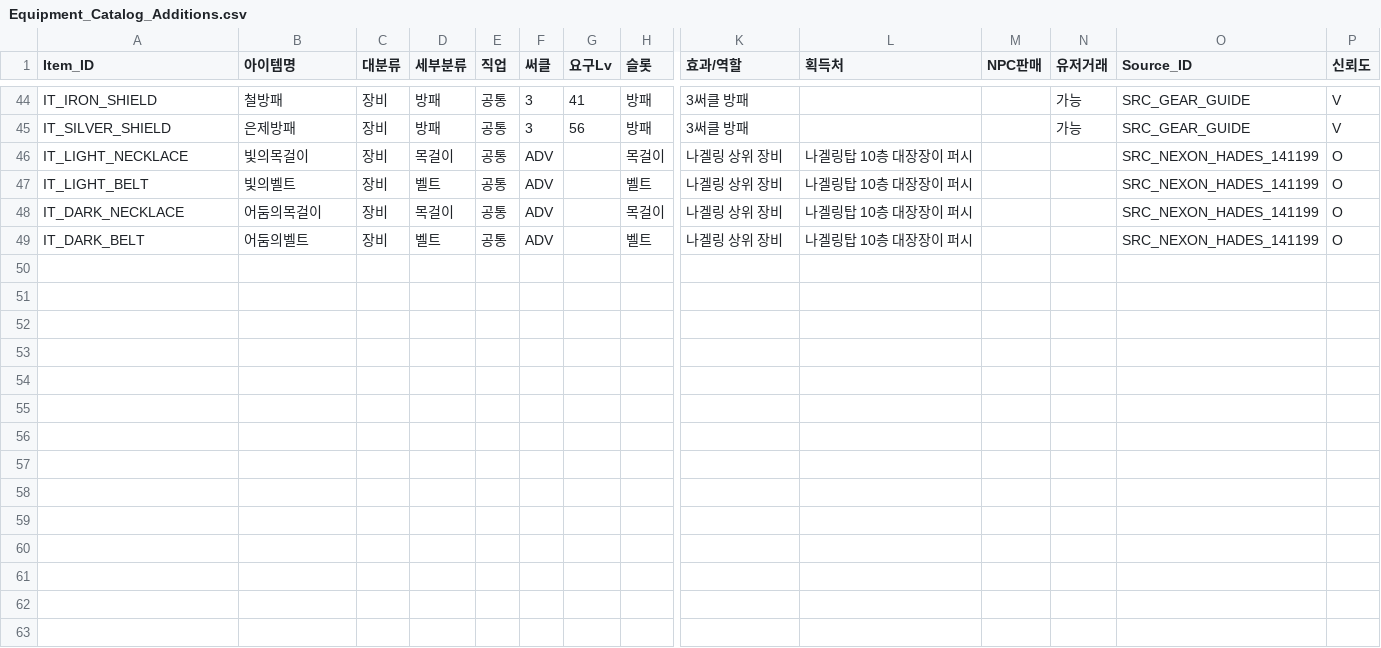
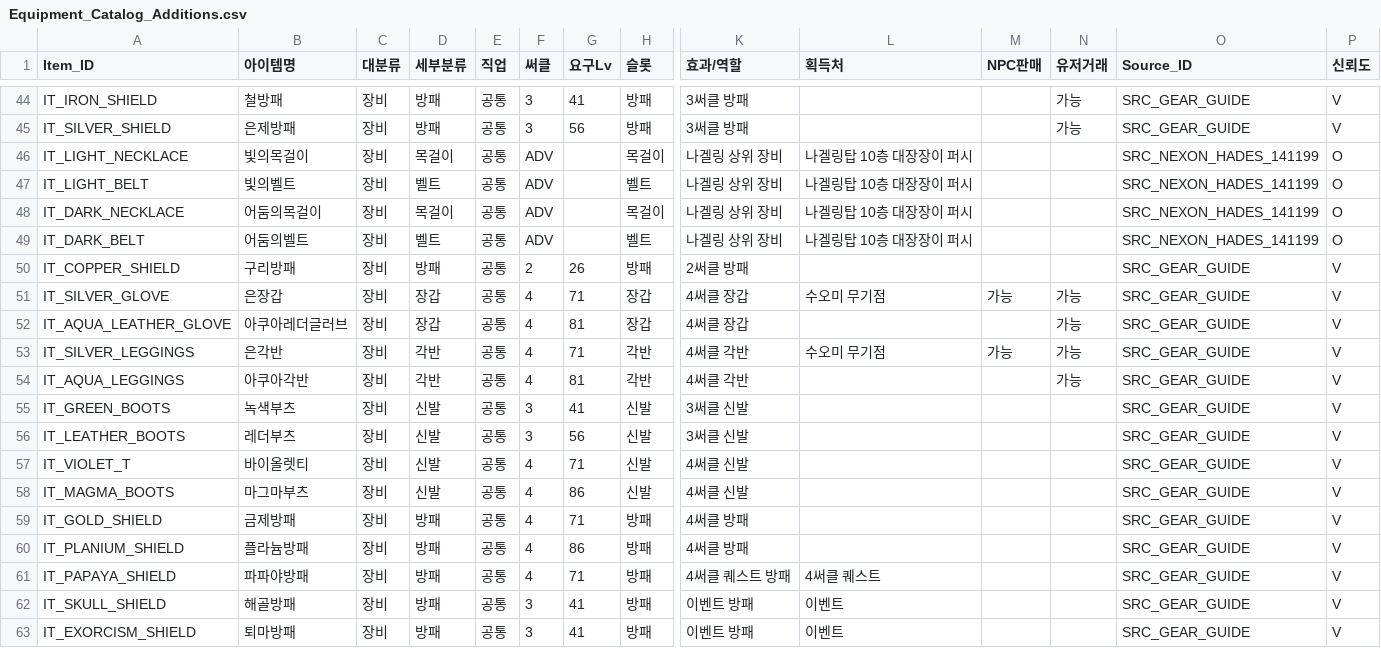
Before and after one commit to ChanJoos/Project_dark_android, a CSV file: master/canonical/Equipment_Catalog_Additions.csv, drawn as a sheet; only a part is shown, gaps mark what is left out; rows hold the shown columns only; the diff names each change by its address in the sheet, - before the commit and + after, or states it on an @@ line.

Commit message:
Data: fill missing early-era equipment identities from existing DB source guide

```diff
--- a/master/canonical/Equipment_Catalog_Additions.csv
+++ b/master/canonical/Equipment_Catalog_Additions.csv
+row 50: IT_COPPER_SHIELD | 구리방패 | 장비 | 방패 | 공통 | 2 | 26 | 방패 | 2써클 방패 |  |  |  | SRC_GEAR_GUIDE | V
+row 51: IT_SILVER_GLOVE | 은장갑 | 장비 | 장갑 | 공통 | 4 | 71 | 장갑 | 4써클 장갑 | 수오미 무기점 | 가능 | 가능 | SRC_GEAR_GUIDE | V
+row 52: IT_AQUA_LEATHER_GLOVE | 아쿠아레더글러브 | 장비 | 장갑 | 공통 | 4 | 81 | 장갑 | 4써클 장갑 |  |  | 가능 | SRC_GEAR_GUIDE | V
+row 53: IT_SILVER_LEGGINGS | 은각반 | 장비 | 각반 | 공통 | 4 | 71 | 각반 | 4써클 각반 | 수오미 무기점 | 가능 | 가능 | SRC_GEAR_GUIDE | V
+row 54: IT_AQUA_LEGGINGS | 아쿠아각반 | 장비 | 각반 | 공통 | 4 | 81 | 각반 | 4써클 각반 |  |  | 가능 | SRC_GEAR_GUIDE | V
+row 55: IT_GREEN_BOOTS | 녹색부츠 | 장비 | 신발 | 공통 | 3 | 41 | 신발 | 3써클 신발 |  |  |  | SRC_GEAR_GUIDE | V
+row 56: IT_LEATHER_BOOTS | 레더부츠 | 장비 | 신발 | 공통 | 3 | 56 | 신발 | 3써클 신발 |  |  |  | SRC_GEAR_GUIDE | V
+row 57: IT_VIOLET_T | 바이올렛티 | 장비 | 신발 | 공통 | 4 | 71 | 신발 | 4써클 신발 |  |  |  | SRC_GEAR_GUIDE | V
+row 58: IT_MAGMA_BOOTS | 마그마부츠 | 장비 | 신발 | 공통 | 4 | 86 | 신발 | 4써클 신발 |  |  |  | SRC_GEAR_GUIDE | V
+row 59: IT_GOLD_SHIELD | 금제방패 | 장비 | 방패 | 공통 | 4 | 71 | 방패 | 4써클 방패 |  |  |  | SRC_GEAR_GUIDE | V
+row 60: IT_PLANIUM_SHIELD | 플라늄방패 | 장비 | 방패 | 공통 | 4 | 86 | 방패 | 4써클 방패 |  |  |  | SRC_GEAR_GUIDE | V
+row 61: IT_PAPAYA_SHIELD | 파파야방패 | 장비 | 방패 | 공통 | 4 | 71 | 방패 | 4써클 퀘스트 방패 | 4써클 퀘스트 |  |  | SRC_GEAR_GUIDE | V
+row 62: IT_SKULL_SHIELD | 해골방패 | 장비 | 방패 | 공통 | 3 | 41 | 방패 | 이벤트 방패 | 이벤트 |  |  | SRC_GEAR_GUIDE | V
+row 63: IT_EXORCISM_SHIELD | 퇴마방패 | 장비 | 방패 | 공통 | 3 | 41 | 방패 | 이벤트 방패 | 이벤트 |  |  | SRC_GEAR_GUIDE | V
```
